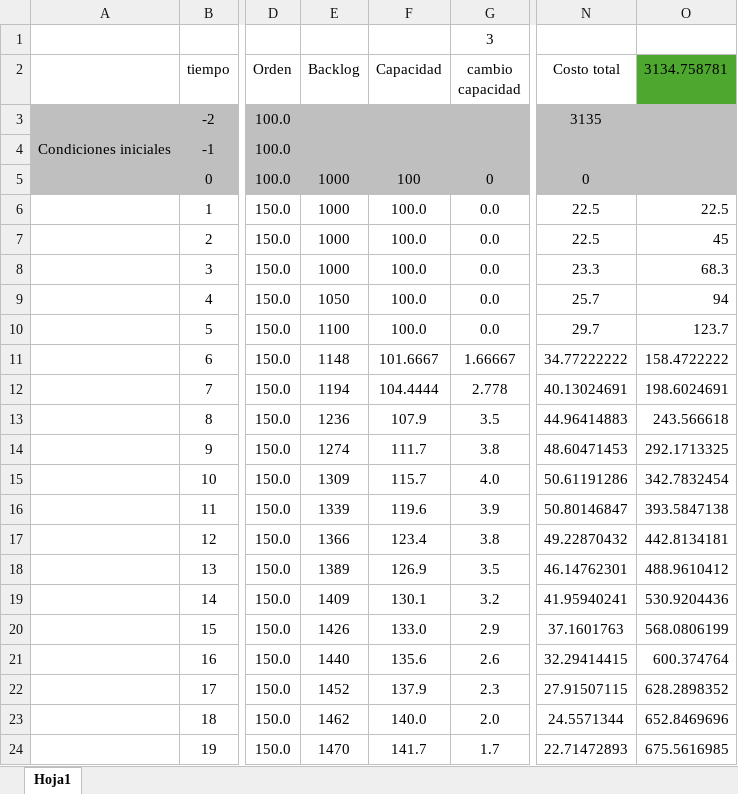
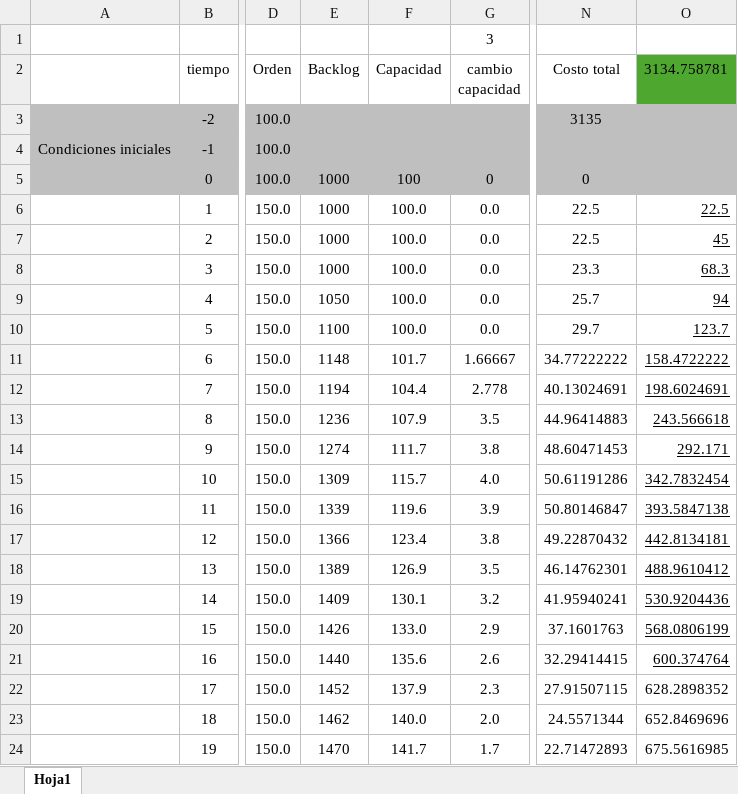
Before and after one commit to juancamiloespana/RL_DS_dynamic, an Excel workbook: modelo_excel.xlsx, sheet Hoja1, drawn as a sheet; only a part is shown, gaps mark what is left out; values as stored, in another font and other column widths than the file's, no borders; the diff names each change by its address in the sheet, - before the commit and + after, or states it on an @@ line.

```diff
--- a/modelo_excel.xlsx (sheet Hoja1)
+++ b/modelo_excel.xlsx (sheet Hoja1)
-O6:O21 underline: off
+O6:O21 underline: on
-F11 (Capacidad): 101.6667
+F11 (Capacidad): 101.7
-F12 (Capacidad): 104.4444
+F12 (Capacidad): 104.4
-O14 (3134.758781): 292.1713325
+O14 (3134.758781): 292.171
```
Also changed, not shown: 1 other file.
